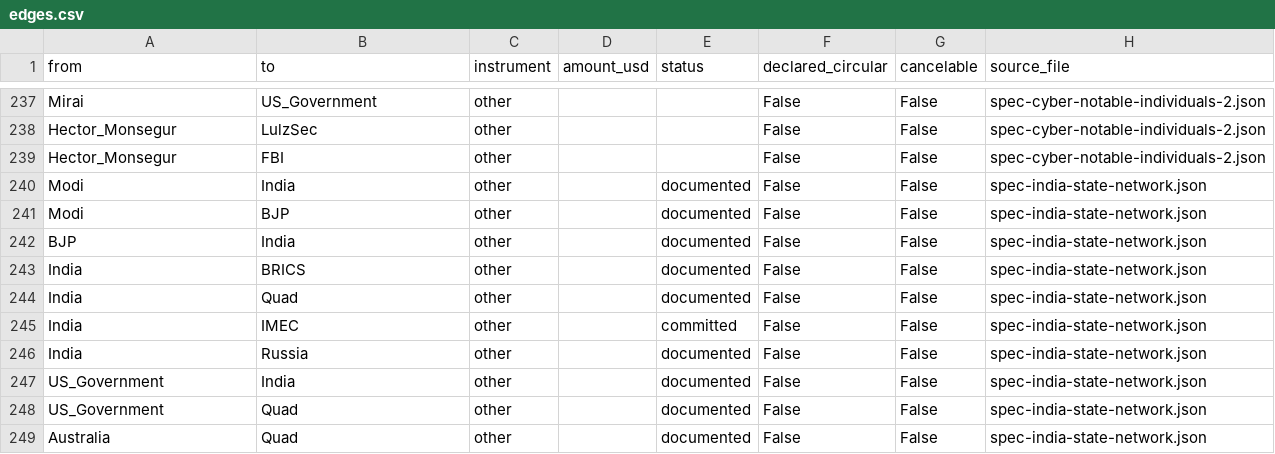
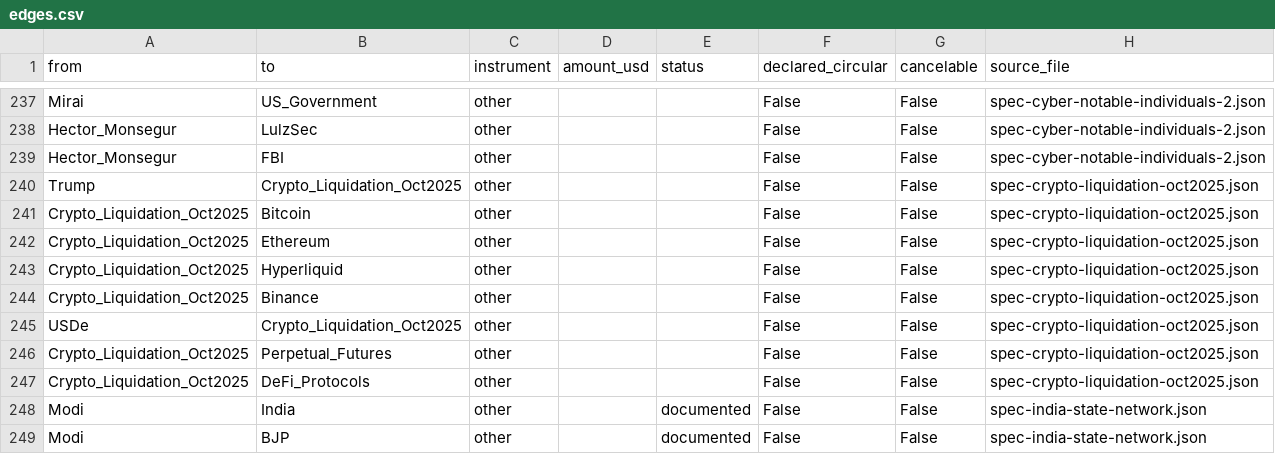
Before and after one commit to pq-cybarg/bubble-map, a CSV file: data/edges.csv, drawn as a sheet; only a part is shown, gaps mark what is left out; the shorter side is filled out with more unchanged rows.

Commit message:
Crypto: the Oct 10-11 2025 deleveraging crash (largest liquidation ever)
New spec-crypto-liquidation-oct2025: ~$19.1B 24h liquidation (Coinglass 'largest ever'; ~$16.7B
longs, ~1.6M accounts; possibly $30-40B w/ delayed reporting), triggered by Trump's 100% China
tariff threat. BTC -14% ($122,574->$104,783), ETH -12.2%, mkt cap -$400B. Perp OI -43%
($217B->$123B); Hyperliquid OI -57% + largest-ever DEX liquidation ($203M ETH); USDe depeg to
$0.65 on Binance as secondary trigger. Resilience side recorded (stablecoins repegged, no 2022-style
insolvency). Correctly dated Oct 2025 (documented history). New nodes Crypto_Liquidation_Oct2025/
Hyperliquid/Perpetual_Futures/DeFi_Protocols; isolated from AI core -> financial SCC unchanged (12/11).
Graded fact vs estimate vs systemic/idiosyncratic-contested.

```diff
--- a/data/edges.csv
+++ b/data/edges.csv
@@ -239,2 +239,10 @@ Hector_Monsegur,LulzSec,other,,,False,False,spec-cyber-notable-individuals-2.jso
 Hector_Monsegur,FBI,other,,,False,False,spec-cyber-notable-individuals-2.json
+Trump,Crypto_Liquidation_Oct2025,other,,,False,False,spec-crypto-liquidation-oct2025.json
+Crypto_Liquidation_Oct2025,Bitcoin,other,,,False,False,spec-crypto-liquidation-oct2025.json
+Crypto_Liquidation_Oct2025,Ethereum,other,,,False,False,spec-crypto-liquidation-oct2025.json
+Crypto_Liquidation_Oct2025,Hyperliquid,other,,,False,False,spec-crypto-liquidation-oct2025.json
+Crypto_Liquidation_Oct2025,Binance,other,,,False,False,spec-crypto-liquidation-oct2025.json
+USDe,Crypto_Liquidation_Oct2025,other,,,False,False,spec-crypto-liquidation-oct2025.json
+Crypto_Liquidation_Oct2025,Perpetual_Futures,other,,,False,False,spec-crypto-liquidation-oct2025.json
+Crypto_Liquidation_Oct2025,DeFi_Protocols,other,,,False,False,spec-crypto-liquidation-oct2025.json
 Modi,India,other,,documented,False,False,spec-india-state-network.json
```
Also changed, not shown: data/entities.csv, 17 other files.
